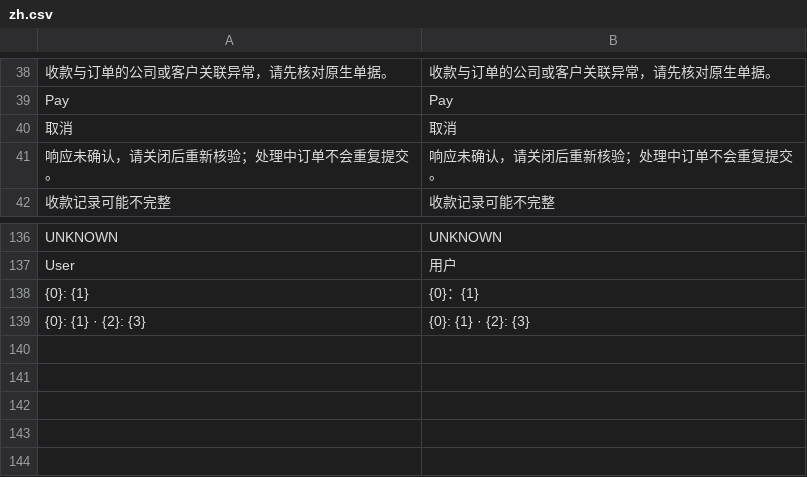
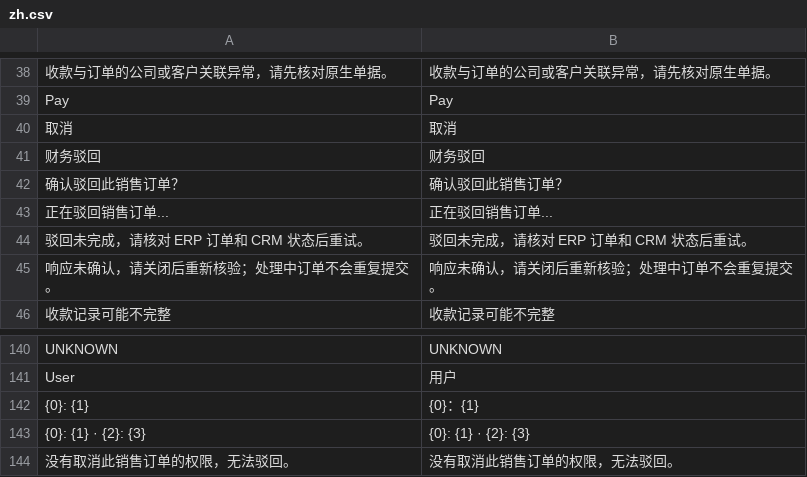
Before and after one commit to yueweiit/deeplinkerp-crm_integration, a CSV file: crm_integration/translations/zh.csv, drawn as a sheet; only a part is shown, gaps mark what is left out; the diff names each change by its address in the sheet, - before the commit and + after, or states it on an @@ line.

```diff
--- a/crm_integration/translations/zh.csv
+++ b/crm_integration/translations/zh.csv
+row 41: 财务驳回 | 财务驳回
+row 42: 确认驳回此销售订单？ | 确认驳回此销售订单？
+row 43: 正在驳回销售订单... | 正在驳回销售订单...
+row 44: 驳回未完成，请核对 ERP 订单和 CRM 状态后重试。 | 驳回未完成，请核对 ERP 订单和 CRM 状态后重试。
+row 144: 没有取消此销售订单的权限，无法驳回。 | 没有取消此销售订单的权限，无法驳回。
```
Also changed, not shown: crm_integration/translations/en.csv, crm_integration/translations/es.csv, 9 other files.
